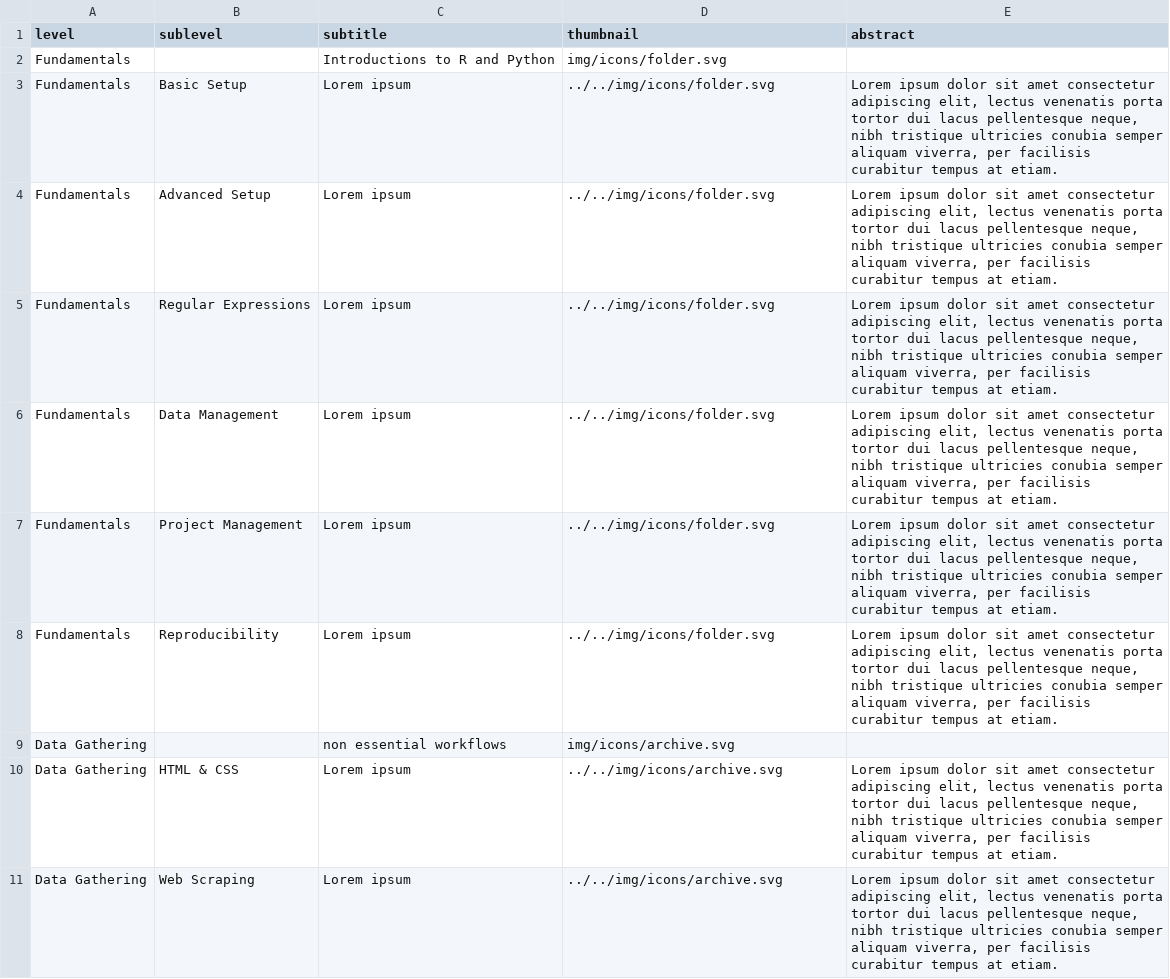
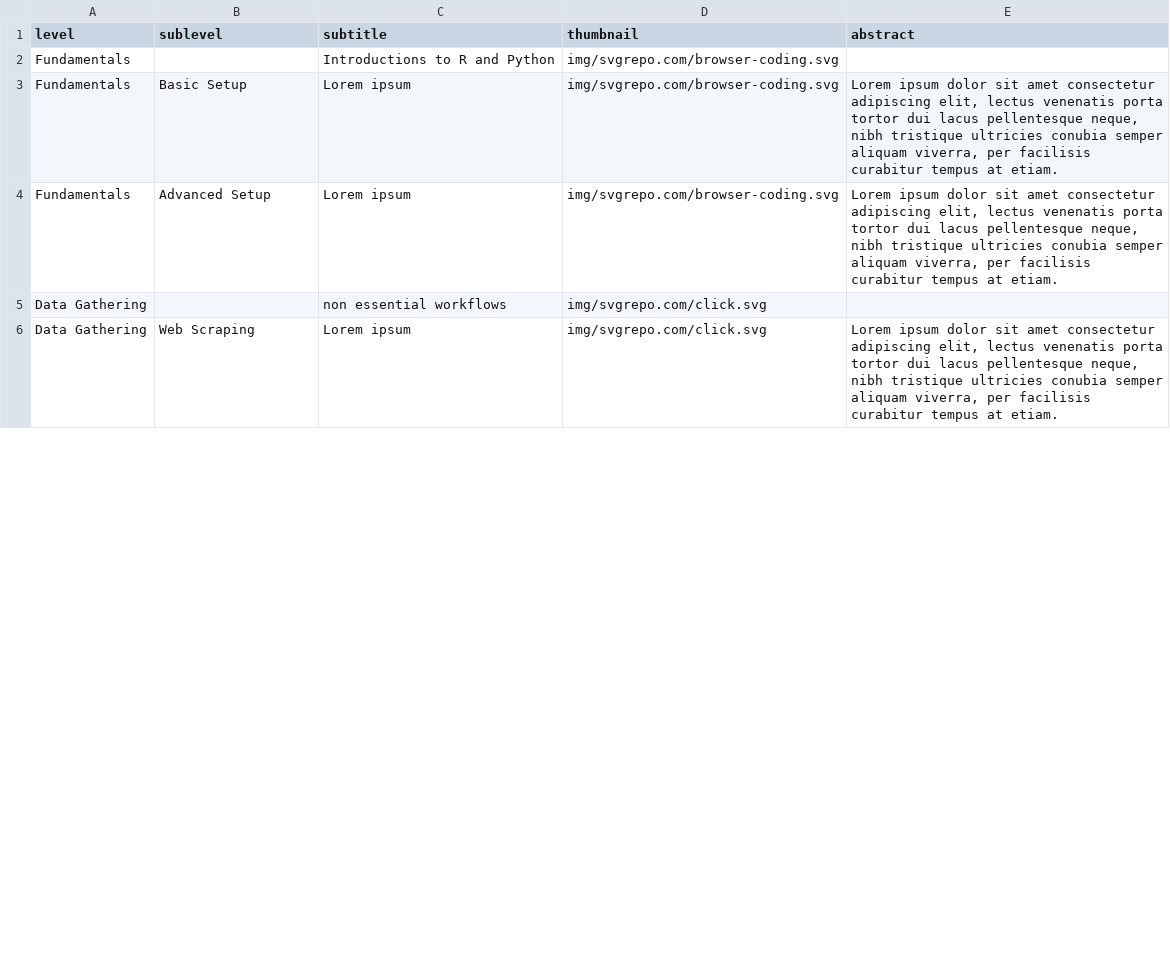
Before and after one commit to GESIS-Methods-Hub/andrew, a CSV file: demo/zettelkasten.csv, drawn as a sheet; only a part is shown; the diff covers the shown part only.

```diff
--- a/demo/zettelkasten.csv
+++ b/demo/zettelkasten.csv
@@ -1,11 +1,6 @@
 level,sublevel,subtitle,thumbnail,abstract
-Fundamentals,,Introductions to R and Python ,img/icons/folder.svg ,
-Fundamentals,Basic Setup,Lorem ipsum,../../img/icons/folder.svg,"Lorem ipsum dolor sit amet consectetur adipiscing elit, lectus venenatis porta tortor dui lacus pellentesque neque, nibh tristique ultricies conubia semper aliquam viverra, per facilisis curabitur tempus at etiam."
-Fundamentals,Advanced Setup,Lorem ipsum,../../img/icons/folder.svg,"Lorem ipsum dolor sit amet consectetur adipiscing elit, lectus venenatis porta tortor dui lacus pellentesque neque, nibh tristique ultricies conubia semper aliquam viverra, per facilisis curabitur tempus at etiam."
-Fundamentals,Regular Expressions,Lorem ipsum,../../img/icons/folder.svg,"Lorem ipsum dolor sit amet consectetur adipiscing elit, lectus venenatis porta tortor dui lacus pellentesque neque, nibh tristique ultricies conubia semper aliquam viverra, per facilisis curabitur tempus at etiam."
-Fundamentals,Data Management,Lorem ipsum,../../img/icons/folder.svg,"Lorem ipsum dolor sit amet consectetur adipiscing elit, lectus venenatis porta tortor dui lacus pellentesque neque, nibh tristique ultricies conubia semper aliquam viverra, per facilisis curabitur tempus at etiam."
-Fundamentals,Project Management,Lorem ipsum,../../img/icons/folder.svg,"Lorem ipsum dolor sit amet consectetur adipiscing elit, lectus venenatis porta tortor dui lacus pellentesque neque, nibh tristique ultricies conubia semper aliquam viverra, per facilisis curabitur tempus at etiam."
-Fundamentals,Reproducibility,Lorem ipsum,../../img/icons/folder.svg,"Lorem ipsum dolor sit amet consectetur adipiscing elit, lectus venenatis porta tortor dui lacus pellentesque neque, nibh tristique ultricies conubia semper aliquam viverra, per facilisis curabitur tempus at etiam."
-Data Gathering,,non essential workflows ,img/icons/archive.svg ,
-Data Gathering,HTML & CSS,Lorem ipsum,../../img/icons/archive.svg,"Lorem ipsum dolor sit amet consectetur adipiscing elit, lectus venenatis porta tortor dui lacus pellentesque neque, nibh tristique ultricies conubia semper aliquam viverra, per facilisis curabitur tempus at etiam."
-Data Gathering,Web Scraping,Lorem ipsum,../../img/icons/archive.svg,"Lorem ipsum dolor sit amet consectetur adipiscing elit, lectus venenatis porta tortor dui lacus pellentesque neque, nibh tristique ultricies conubia semper aliquam viverra, per facilisis curabitur tempus at etiam."
+Fundamentals,,Introductions to R and Python,img/svgrepo.com/browser-coding.svg,
+Fundamentals,Basic Setup,Lorem ipsum,img/svgrepo.com/browser-coding.svg,"Lorem ipsum dolor sit amet consectetur adipiscing elit, lectus venenatis porta tortor dui lacus pellentesque neque, nibh tristique ultricies conubia semper aliquam viverra, per facilisis curabitur tempus at etiam."
+Fundamentals,Advanced Setup,Lorem ipsum,img/svgrepo.com/browser-coding.svg,"Lorem ipsum dolor sit amet consectetur adipiscing elit, lectus venenatis porta tortor dui lacus pellentesque neque, nibh tristique ultricies conubia semper aliquam viverra, per facilisis curabitur tempus at etiam."
+Data Gathering,,non essential workflows,img/svgrepo.com/click.svg,
+Data Gathering,Web Scraping,Lorem ipsum,img/svgrepo.com/click.svg,"Lorem ipsum dolor sit amet consectetur adipiscing elit, lectus venenatis porta tortor dui lacus pellentesque neque, nibh tristique ultricies conubia semper aliquam viverra, per facilisis curabitur tempus at etiam."
```
Also changed, not shown: 14 removed rows and 4 edited cells elsewhere in this file.
